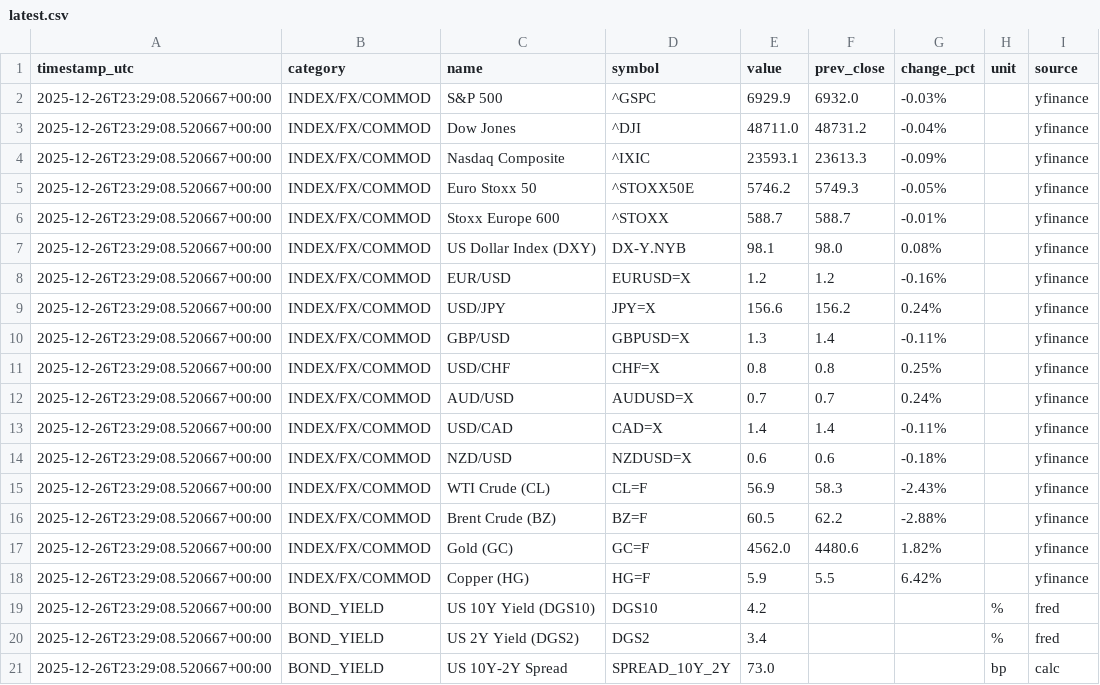
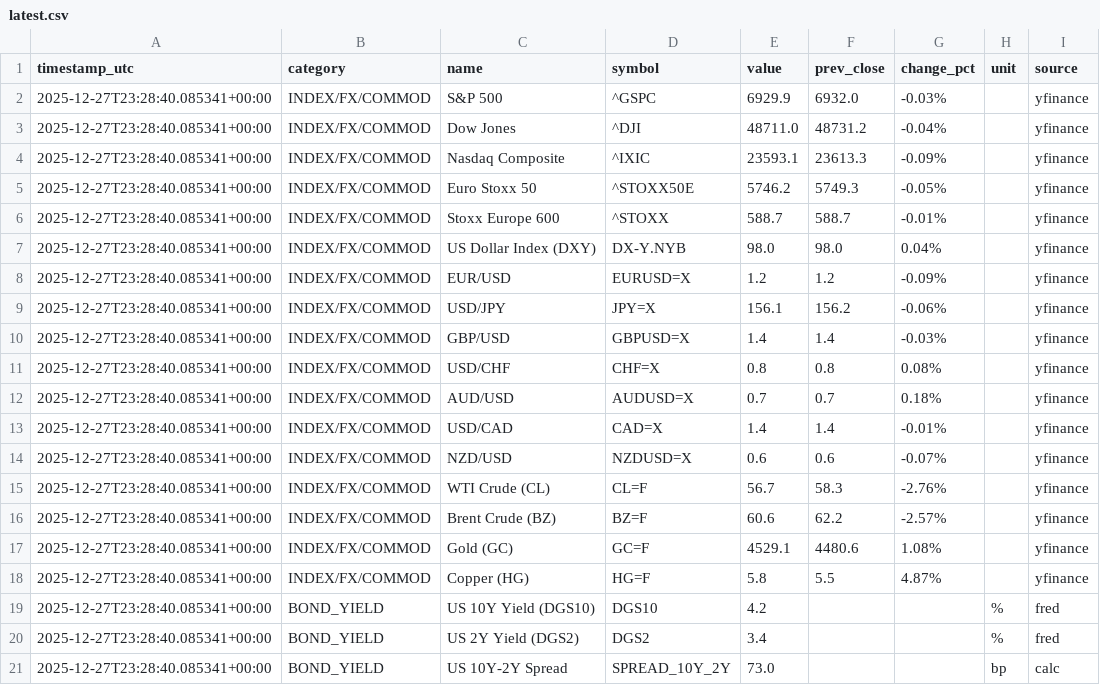
Before and after one commit to wangzehua258/autoindex, a CSV file: data/latest.csv, drawn as a sheet.

```diff
--- a/data/latest.csv
+++ b/data/latest.csv
@@ -1,21 +1,21 @@
 timestamp_utc,category,name,symbol,value,prev_close,change_pct,unit,source
-2025-12-26T23:29:08.520667+00:00,INDEX/FX/COMMOD,S&P 500,^GSPC,6929.9,6932.0,-0.03%,,yfinance
-2025-12-26T23:29:08.520667+00:00,INDEX/FX/COMMOD,Dow Jones,^DJI,48711.0,48731.2,-0.04%,,yfinance
-2025-12-26T23:29:08.520667+00:00,INDEX/FX/COMMOD,Nasdaq Composite,^IXIC,23593.1,23613.3,-0.09%,,yfinance
-2025-12-26T23:29:08.520667+00:00,INDEX/FX/COMMOD,Euro Stoxx 50,^STOXX50E,5746.2,5749.3,-0.05%,,yfinance
-2025-12-26T23:29:08.520667+00:00,INDEX/FX/COMMOD,Stoxx Europe 600,^STOXX,588.7,588.7,-0.01%,,yfinance
-2025-12-26T23:29:08.520667+00:00,INDEX/FX/COMMOD,US Dollar Index (DXY),DX-Y.NYB,98.1,98.0,0.08%,,yfinance
-2025-12-26T23:29:08.520667+00:00,INDEX/FX/COMMOD,EUR/USD,EURUSD=X,1.2,1.2,-0.16%,,yfinance
-2025-12-26T23:29:08.520667+00:00,INDEX/FX/COMMOD,USD/JPY,JPY=X,156.6,156.2,0.24%,,yfinance
-2025-12-26T23:29:08.520667+00:00,INDEX/FX/COMMOD,GBP/USD,GBPUSD=X,1.3,1.4,-0.11%,,yfinance
-2025-12-26T23:29:08.520667+00:00,INDEX/FX/COMMOD,USD/CHF,CHF=X,0.8,0.8,0.25%,,yfinance
-2025-12-26T23:29:08.520667+00:00,INDEX/FX/COMMOD,AUD/USD,AUDUSD=X,0.7,0.7,0.24%,,yfinance
-2025-12-26T23:29:08.520667+00:00,INDEX/FX/COMMOD,USD/CAD,CAD=X,1.4,1.4,-0.11%,,yfinance
-2025-12-26T23:29:08.520667+00:00,INDEX/FX/COMMOD,NZD/USD,NZDUSD=X,0.6,0.6,-0.18%,,yfinance
-2025-12-26T23:29:08.520667+00:00,INDEX/FX/COMMOD,WTI Crude (CL),CL=F,56.9,58.3,-2.43%,,yfinance
-2025-12-26T23:29:08.520667+00:00,INDEX/FX/COMMOD,Brent Crude (BZ),BZ=F,60.5,62.2,-2.88%,,yfinance
-2025-12-26T23:29:08.520667+00:00,INDEX/FX/COMMOD,Gold (GC),GC=F,4562.0,4480.6,1.82%,,yfinance
-2025-12-26T23:29:08.520667+00:00,INDEX/FX/COMMOD,Copper (HG),HG=F,5.9,5.5,6.42%,,yfinance
-2025-12-26T23:29:08.520667+00:00,BOND_YIELD,US 10Y Yield (DGS10),DGS10,4.2,,,%,fred
-2025-12-26T23:29:08.520667+00:00,BOND_YIELD,US 2Y  Yield (DGS2),DGS2,3.4,,,%,fred
-2025-12-26T23:29:08.520667+00:00,BOND_YIELD,US 10Y-2Y Spread,SPREAD_10Y_2Y,73.0,,,bp,calc
+2025-12-27T23:28:40.085341+00:00,INDEX/FX/COMMOD,S&P 500,^GSPC,6929.9,6932.0,-0.03%,,yfinance
+2025-12-27T23:28:40.085341+00:00,INDEX/FX/COMMOD,Dow Jones,^DJI,48711.0,48731.2,-0.04%,,yfinance
+2025-12-27T23:28:40.085341+00:00,INDEX/FX/COMMOD,Nasdaq Composite,^IXIC,23593.1,23613.3,-0.09%,,yfinance
+2025-12-27T23:28:40.085341+00:00,INDEX/FX/COMMOD,Euro Stoxx 50,^STOXX50E,5746.2,5749.3,-0.05%,,yfinance
+2025-12-27T23:28:40.085341+00:00,INDEX/FX/COMMOD,Stoxx Europe 600,^STOXX,588.7,588.7,-0.01%,,yfinance
+2025-12-27T23:28:40.085341+00:00,INDEX/FX/COMMOD,US Dollar Index (DXY),DX-Y.NYB,98.0,98.0,0.04%,,yfinance
+2025-12-27T23:28:40.085341+00:00,INDEX/FX/COMMOD,EUR/USD,EURUSD=X,1.2,1.2,-0.09%,,yfinance
+2025-12-27T23:28:40.085341+00:00,INDEX/FX/COMMOD,USD/JPY,JPY=X,156.1,156.2,-0.06%,,yfinance
+2025-12-27T23:28:40.085341+00:00,INDEX/FX/COMMOD,GBP/USD,GBPUSD=X,1.4,1.4,-0.03%,,yfinance
+2025-12-27T23:28:40.085341+00:00,INDEX/FX/COMMOD,USD/CHF,CHF=X,0.8,0.8,0.08%,,yfinance
+2025-12-27T23:28:40.085341+00:00,INDEX/FX/COMMOD,AUD/USD,AUDUSD=X,0.7,0.7,0.18%,,yfinance
+2025-12-27T23:28:40.085341+00:00,INDEX/FX/COMMOD,USD/CAD,CAD=X,1.4,1.4,-0.01%,,yfinance
+2025-12-27T23:28:40.085341+00:00,INDEX/FX/COMMOD,NZD/USD,NZDUSD=X,0.6,0.6,-0.07%,,yfinance
+2025-12-27T23:28:40.085341+00:00,INDEX/FX/COMMOD,WTI Crude (CL),CL=F,56.7,58.3,-2.76%,,yfinance
+2025-12-27T23:28:40.085341+00:00,INDEX/FX/COMMOD,Brent Crude (BZ),BZ=F,60.6,62.2,-2.57%,,yfinance
+2025-12-27T23:28:40.085341+00:00,INDEX/FX/COMMOD,Gold (GC),GC=F,4529.1,4480.6,1.08%,,yfinance
+2025-12-27T23:28:40.085341+00:00,INDEX/FX/COMMOD,Copper (HG),HG=F,5.8,5.5,4.87%,,yfinance
+2025-12-27T23:28:40.085341+00:00,BOND_YIELD,US 10Y Yield (DGS10),DGS10,4.2,,,%,fred
+2025-12-27T23:28:40.085341+00:00,BOND_YIELD,US 2Y  Yield (DGS2),DGS2,3.4,,,%,fred
+2025-12-27T23:28:40.085341+00:00,BOND_YIELD,US 10Y-2Y Spread,SPREAD_10Y_2Y,73.0,,,bp,calc
```
Also changed, not shown: data/history.csv.
